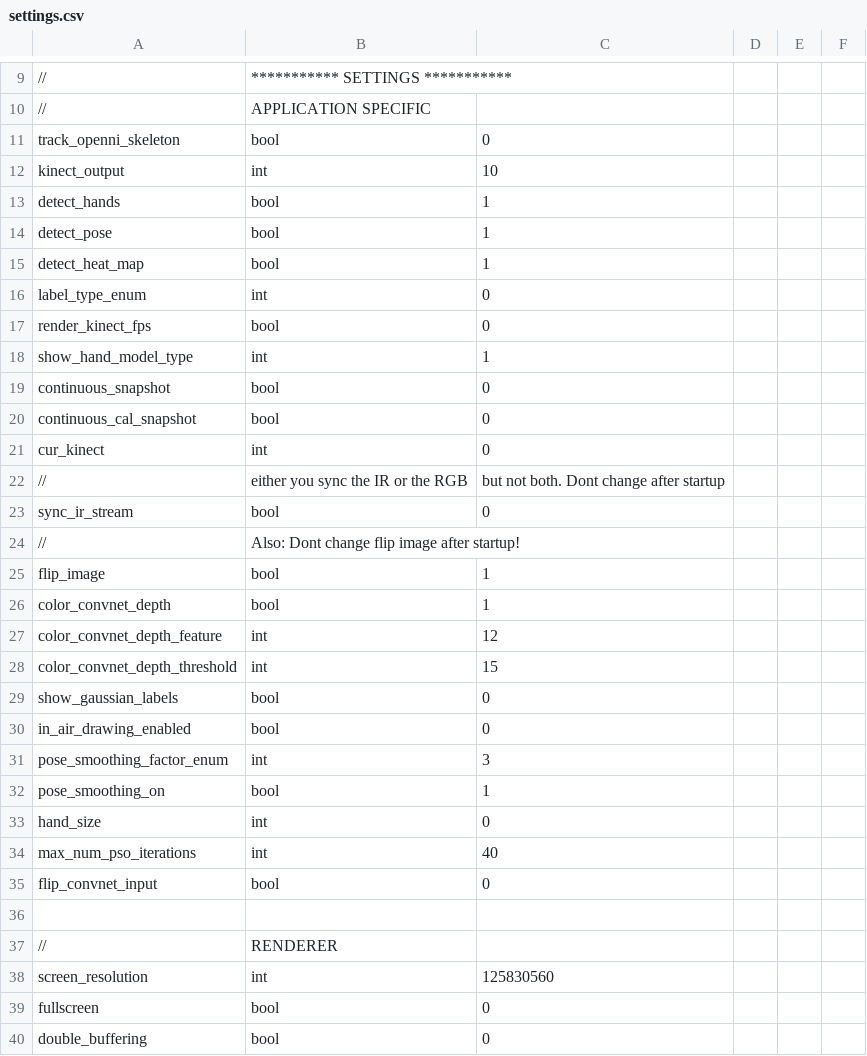
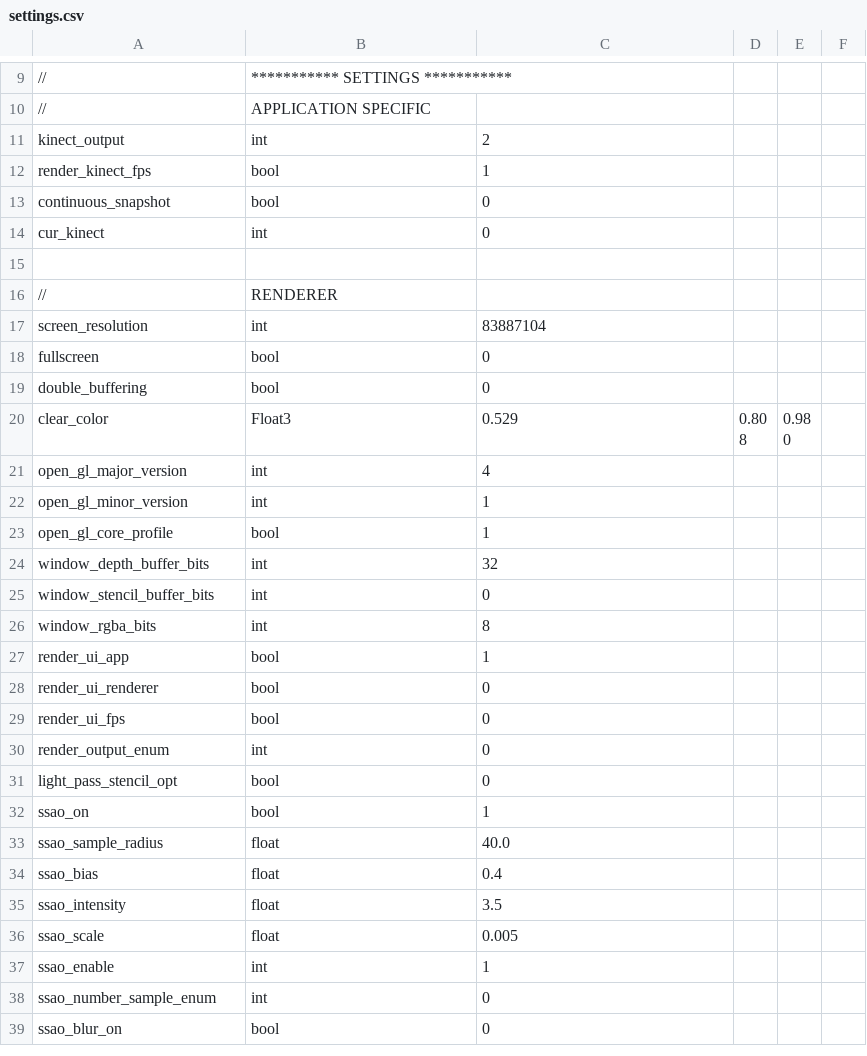
Before and after one commit to jonathantompson/KinectHands, a CSV file: settings.csv, drawn as a sheet; only a part is shown, gaps mark what is left out; the shorter side is filled out with more unchanged rows; the diff covers the shown part only.

Commit message:
KinectHands now broken.  Focusing on upgrading kinect_interface to the new Kinect.

```diff
--- a/settings.csv
+++ b/settings.csv
@@ -10,30 +10,9 @@
 //, APPLICATION SPECIFIC
-track_openni_skeleton,            bool,      0
-kinect_output,                    int,       10
-detect_hands,                     bool,      1
-detect_pose,                      bool,      1
-detect_heat_map,                  bool,      1
-label_type_enum,                  int,       0
-render_kinect_fps,                bool,      0
-show_hand_model_type,             int,       1
+kinect_output,                    int,       2
+render_kinect_fps,                bool,      1
 continuous_snapshot,              bool,      0
-continuous_cal_snapshot,          bool,      0
 cur_kinect,                       int,       0
-//, either you sync the IR or the RGB, but not both.  Dont change after startup
-sync_ir_stream,                   bool,      0
-//, Also: Dont change flip image after startup!
-flip_image,                       bool,      1
-color_convnet_depth,              bool,      1
-color_convnet_depth_feature,      int,       12
-color_convnet_depth_threshold,    int,       15
-show_gaussian_labels,             bool,      0
-in_air_drawing_enabled,           bool,      0
-pose_smoothing_factor_enum,       int,       3
-pose_smoothing_on,                bool,      1
-hand_size,                        int,       0
-max_num_pso_iterations,           int,       40
-flip_convnet_input,               bool,      0
 
 //, RENDERER
-screen_resolution,                int,       125830560
+screen_resolution,                int,       83887104
 fullscreen,                       bool,      0
```
Also changed, not shown: 2 edited cells elsewhere in this file, 39 other files.
